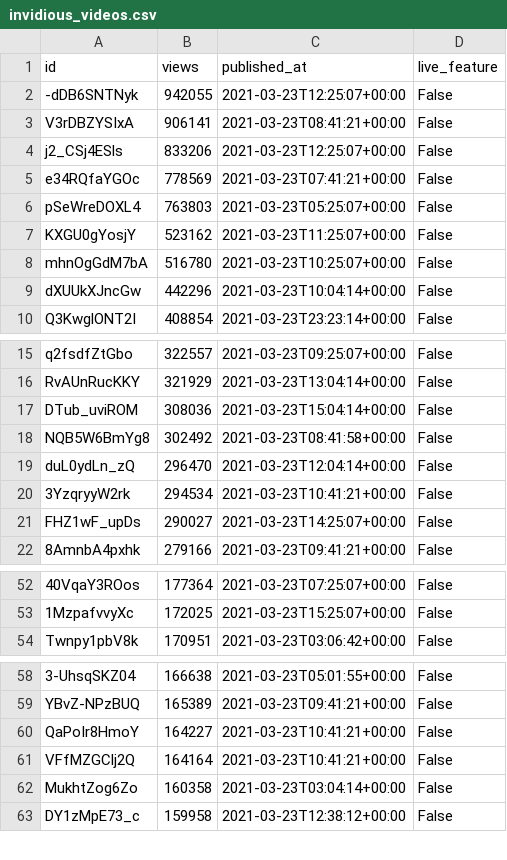
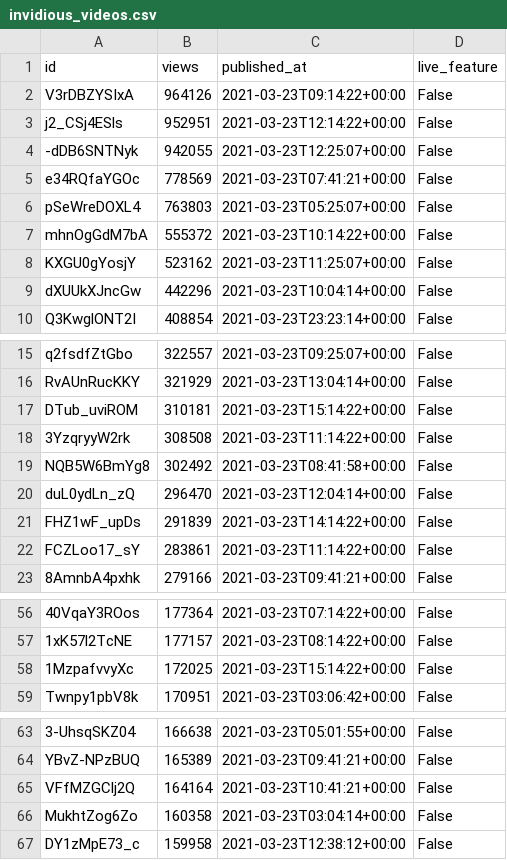
Before and after one commit to cross-internet/api, a CSV file: public/invidious_videos.csv, drawn as a sheet; only a part is shown, gaps mark what is left out; removed rows and columns are numbered as before the commit, all else as after; the diff covers the shown part only; the diff names each change by its address in the sheet, - before the commit and + after, or states it on an @@ line.

```diff
--- a/public/invidious_videos.csv
+++ b/public/invidious_videos.csv
+row 2: V3rDBZYSIxA | 964126 | 2021-03-23T09:14:22+00:00 | False
+row 3: j2_CSj4ESls | 952951 | 2021-03-23T12:14:22+00:00 | False
-row 3: V3rDBZYSIxA | 906141 | 2021-03-23T08:41:21+00:00 | False
-row 4: j2_CSj4ESls | 833206 | 2021-03-23T12:25:07+00:00 | False
+row 7: mhnOgGdM7bA | 555372 | 2021-03-23T10:14:22+00:00 | False
-row 8: mhnOgGdM7bA | 516780 | 2021-03-23T10:25:07+00:00 | False
-B17 (views): 308036
+B17 (views): 310181
-C17 (published_at): 2021-03-23T15:04:14+00:00
+C17 (published_at): 2021-03-23T15:14:22+00:00
+row 18: 3YzqryyW2rk | 308508 | 2021-03-23T11:14:22+00:00 | False
-row 20: 3YzqryyW2rk | 294534 | 2021-03-23T10:41:21+00:00 | False
-B21 (views): 290027
+B21 (views): 291839
-C21 (published_at): 2021-03-23T14:25:07+00:00
+C21 (published_at): 2021-03-23T14:14:22+00:00
+row 22: FCZLoo17_sY | 283861 | 2021-03-23T11:14:22+00:00 | False
-C56 (published_at): 2021-03-23T07:25:07+00:00
+C56 (published_at): 2021-03-23T07:14:22+00:00
+row 57: 1xK57l2TcNE | 177157 | 2021-03-23T08:14:22+00:00 | False
-C58 (published_at): 2021-03-23T15:25:07+00:00
+C58 (published_at): 2021-03-23T15:14:22+00:00
-row 60: QaPoIr8HmoY | 164227 | 2021-03-23T10:41:21+00:00 | False
```
Also changed, not shown: 9 added rows, 6 removed rows and 1 edited cell elsewhere in this file, 1 other file.
